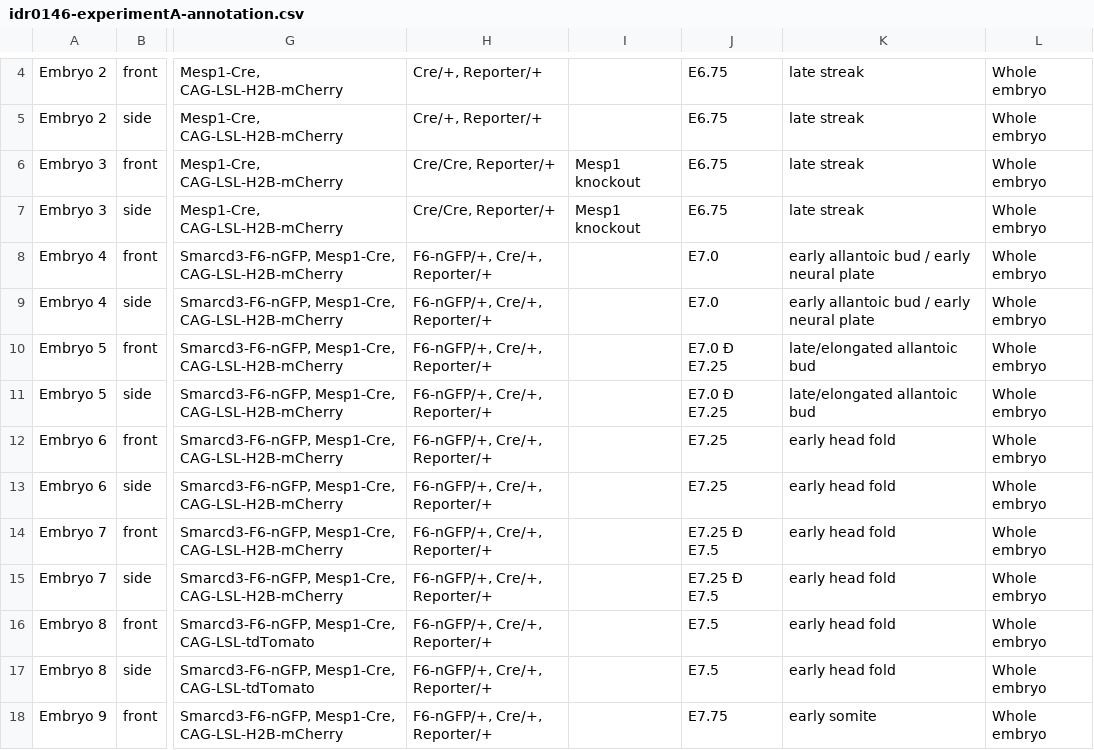
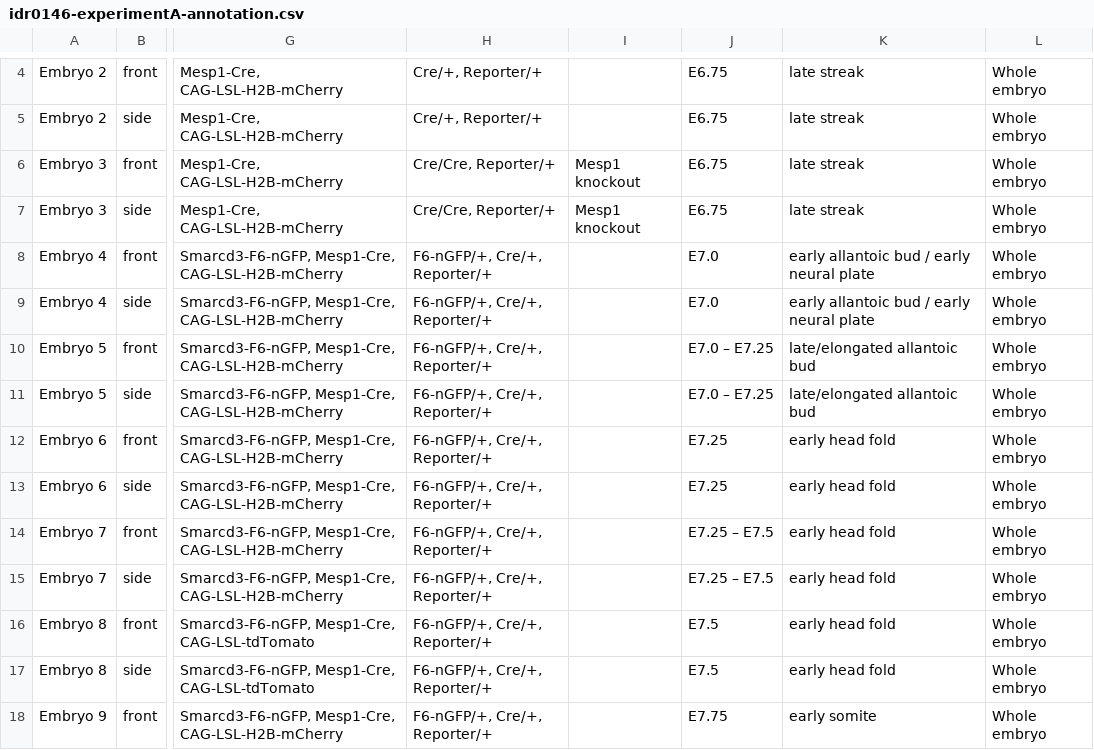
Before and after one commit to IDR/idr0146-dominguez-heartlightsheet, a CSV file: experimentA/idr0146-experimentA-annotation.csv, drawn as a sheet; only a part is shown, gaps mark what is left out; the diff names each change by its address in the sheet, - before the commit and + after, or states it on an @@ line.

Commit message:
Fix annotations

```diff
--- a/experimentA/idr0146-experimentA-annotation.csv
+++ b/experimentA/idr0146-experimentA-annotation.csv
-J10:J11: E7.0 Ð E7.25
+J10:J11: E7.0 – E7.25
-J14:J15: E7.25 Ð E7.5
+J14:J15: E7.25 – E7.5
```
